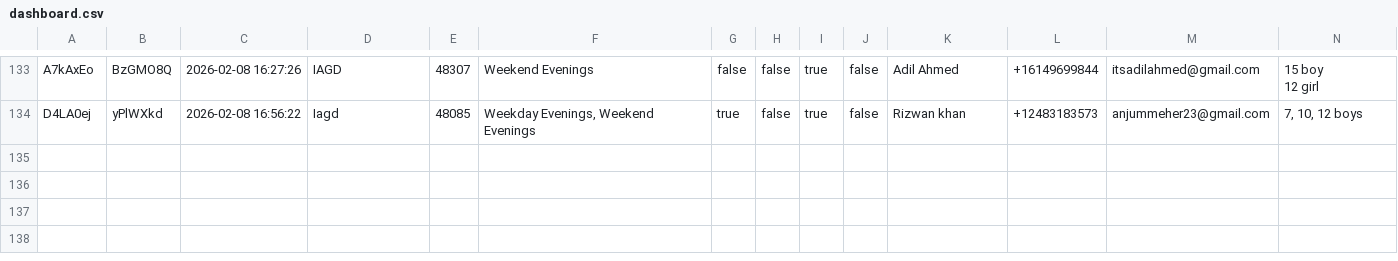
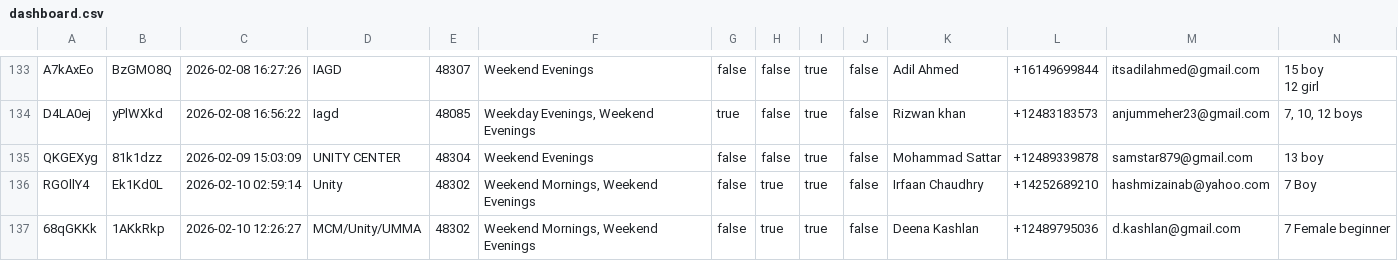
Before and after one commit to mtweak/robotics_survey, a CSV file: dashboard.csv, drawn as a sheet; only a part is shown, gaps mark what is left out; rows hold the shown columns only; the diff names each change by its address in the sheet, - before the commit and + after, or states it on an @@ line.

Commit message:
update survey results

```diff
--- a/dashboard.csv
+++ b/dashboard.csv
+row 135: QKGEXyg | 81k1dzz | 2026-02-09 15:03:09 | UNITY CENTER | 48304 | Weekend Evenings | false | false | true | false | Mohammad Sattar | +12489339878 | samstar879@gmail.com | 13 boy
+row 136: RGOllY4 | Ek1Kd0L | 2026-02-10 02:59:14 | Unity | 48302 | Weekend Mornings, Weekend Evenings | false | true | true | false | Irfaan Chaudhry | +14252689210 | hashmizainab@yahoo.com | 7 Boy
+row 137: 68qGKKk | 1AKkRkp | 2026-02-10 12:26:27 | MCM/Unity/UMMA | 48302 | Weekend Mornings, Weekend Evenings | false | true | true | false | Deena Kashlan | +12489795036 | d.kashlan@gmail.com | 7 Female beginner
```
